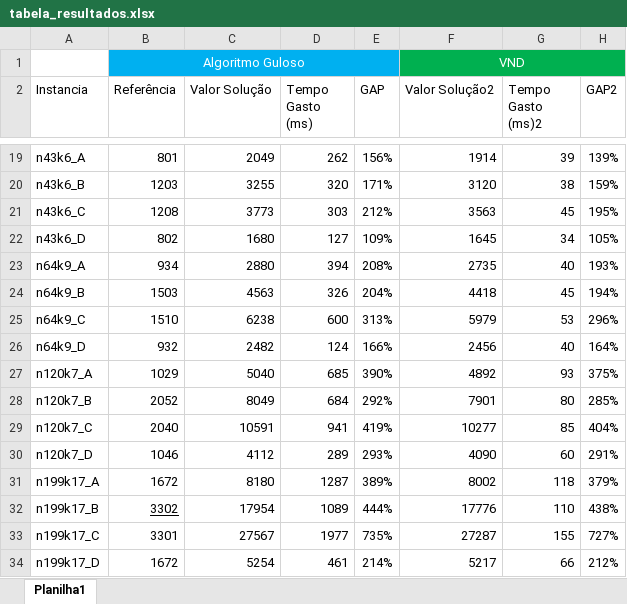
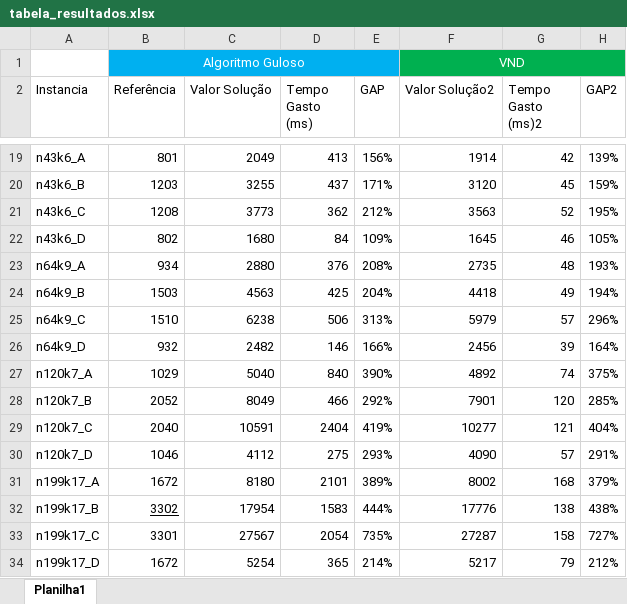
Before and after one commit to luci18530/APA, an Excel workbook: tabela_resultados.xlsx, sheet Planilha1, drawn as a sheet; only a part is shown, gaps mark what is left out; values as stored, in another font and other column widths than the file's, no borders; table styles not drawn; the diff covers the shown part only; the diff names each change by its address in the sheet, - before the commit and + after, or states it on an @@ line.

```diff
--- a/tabela_resultados.xlsx (sheet Planilha1)
+++ b/tabela_resultados.xlsx (sheet Planilha1)
-D19 (Tempo Gasto (ms)): 262
+D19 (Tempo Gasto (ms)): 413
-G19 (Tempo Gasto (ms)2): 39
+G19 (Tempo Gasto (ms)2): 42
-D20 (Tempo Gasto (ms)): 320
+D20 (Tempo Gasto (ms)): 437
-G20 (Tempo Gasto (ms)2): 38
+G20 (Tempo Gasto (ms)2): 45
-D21 (Tempo Gasto (ms)): 303
+D21 (Tempo Gasto (ms)): 362
-G21 (Tempo Gasto (ms)2): 45
+G21 (Tempo Gasto (ms)2): 52
-D22 (Tempo Gasto (ms)): 127
+D22 (Tempo Gasto (ms)): 84
-G22 (Tempo Gasto (ms)2): 34
+G22 (Tempo Gasto (ms)2): 46
-D23 (Tempo Gasto (ms)): 394
+D23 (Tempo Gasto (ms)): 376
-G23 (Tempo Gasto (ms)2): 40
+G23 (Tempo Gasto (ms)2): 48
-D24 (Tempo Gasto (ms)): 326
+D24 (Tempo Gasto (ms)): 425
-G24 (Tempo Gasto (ms)2): 45
+G24 (Tempo Gasto (ms)2): 49
-D25 (Tempo Gasto (ms)): 600
+D25 (Tempo Gasto (ms)): 506
-G25 (Tempo Gasto (ms)2): 53
+G25 (Tempo Gasto (ms)2): 57
-D26 (Tempo Gasto (ms)): 124
+D26 (Tempo Gasto (ms)): 146
-G26 (Tempo Gasto (ms)2): 40
+G26 (Tempo Gasto (ms)2): 39
-D27 (Tempo Gasto (ms)): 685
+D27 (Tempo Gasto (ms)): 840
-G27 (Tempo Gasto (ms)2): 93
+G27 (Tempo Gasto (ms)2): 74
-D28 (Tempo Gasto (ms)): 684
+D28 (Tempo Gasto (ms)): 466
-G28 (Tempo Gasto (ms)2): 80
+G28 (Tempo Gasto (ms)2): 120
-D29 (Tempo Gasto (ms)): 941
+D29 (Tempo Gasto (ms)): 2404
-G29 (Tempo Gasto (ms)2): 85
+G29 (Tempo Gasto (ms)2): 121
-D30 (Tempo Gasto (ms)): 289
+D30 (Tempo Gasto (ms)): 275
-G30 (Tempo Gasto (ms)2): 60
+G30 (Tempo Gasto (ms)2): 57
-D31 (Tempo Gasto (ms)): 1287
+D31 (Tempo Gasto (ms)): 2101
-G31 (Tempo Gasto (ms)2): 118
+G31 (Tempo Gasto (ms)2): 168
-D32 (Tempo Gasto (ms)): 1089
+D32 (Tempo Gasto (ms)): 1583
-G32 (Tempo Gasto (ms)2): 110
+G32 (Tempo Gasto (ms)2): 138
-D33 (Tempo Gasto (ms)): 1977
+D33 (Tempo Gasto (ms)): 2054
-G33 (Tempo Gasto (ms)2): 155
+G33 (Tempo Gasto (ms)2): 158
-D34 (Tempo Gasto (ms)): 461
+D34 (Tempo Gasto (ms)): 365
-G34 (Tempo Gasto (ms)2): 66
+G34 (Tempo Gasto (ms)2): 79
```
Also changed, not shown: 31 edited cells elsewhere in this sheet, 3 other files.
